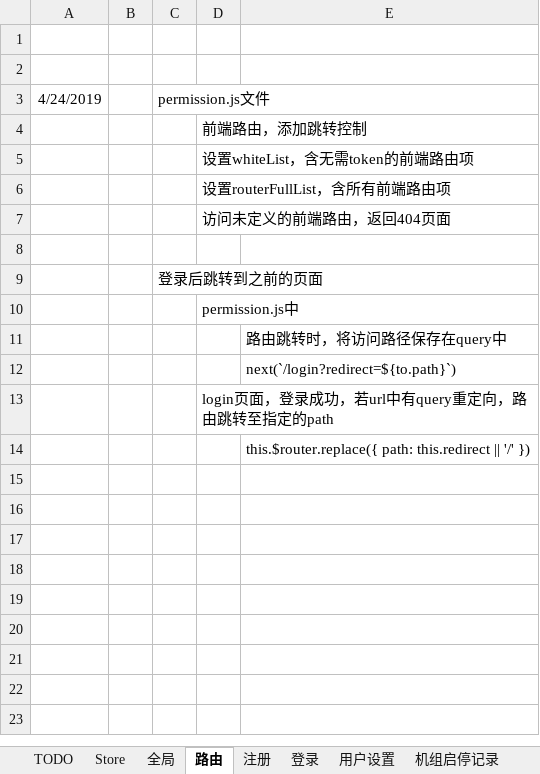
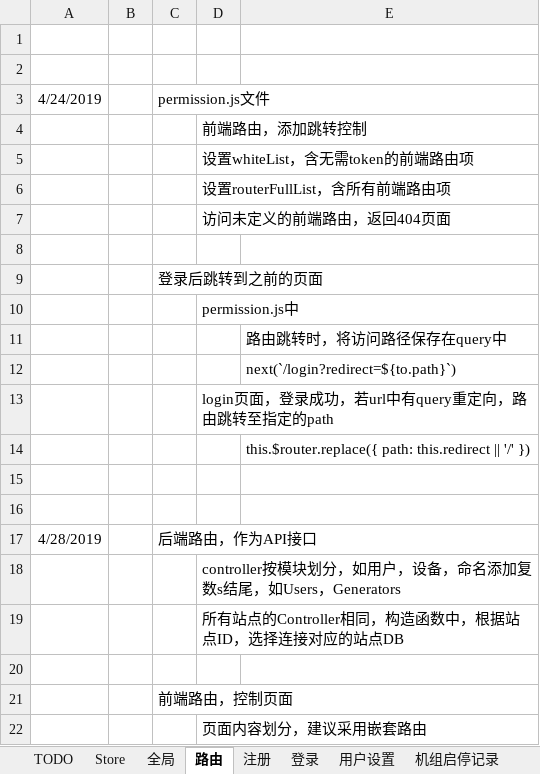
Before and after one commit to freeaircn/demo, an Excel workbook: worknotes.xlsx, sheet 路由, drawn as a sheet; values as stored, in another font and other column widths than the file's, no borders; the diff names each change by its address in the sheet, - before the commit and + after, or states it on an @@ line.

```diff
--- a/worknotes.xlsx (sheet 路由)
+++ b/worknotes.xlsx (sheet 路由)
+row 15: (empty)
+row 16: (empty)
+row 17: 4/28/2019 |  | 后端路由，作为API接口
+row 18:  |  |  | controller按模块划分，如用户，设备，命名添加复数s结尾，如Users，Generators
+row 19:  |  |  | 所有站点的Controller相同，构造函数中，根据站点ID，选择连接对应的站点DB
+row 20: (empty)
+row 21:  |  | 前端路由，控制页面
+row 22:  |  |  | 页面内容划分，建议采用嵌套路由
```
Also changed, not shown: sheet 全局, 18 other files.
